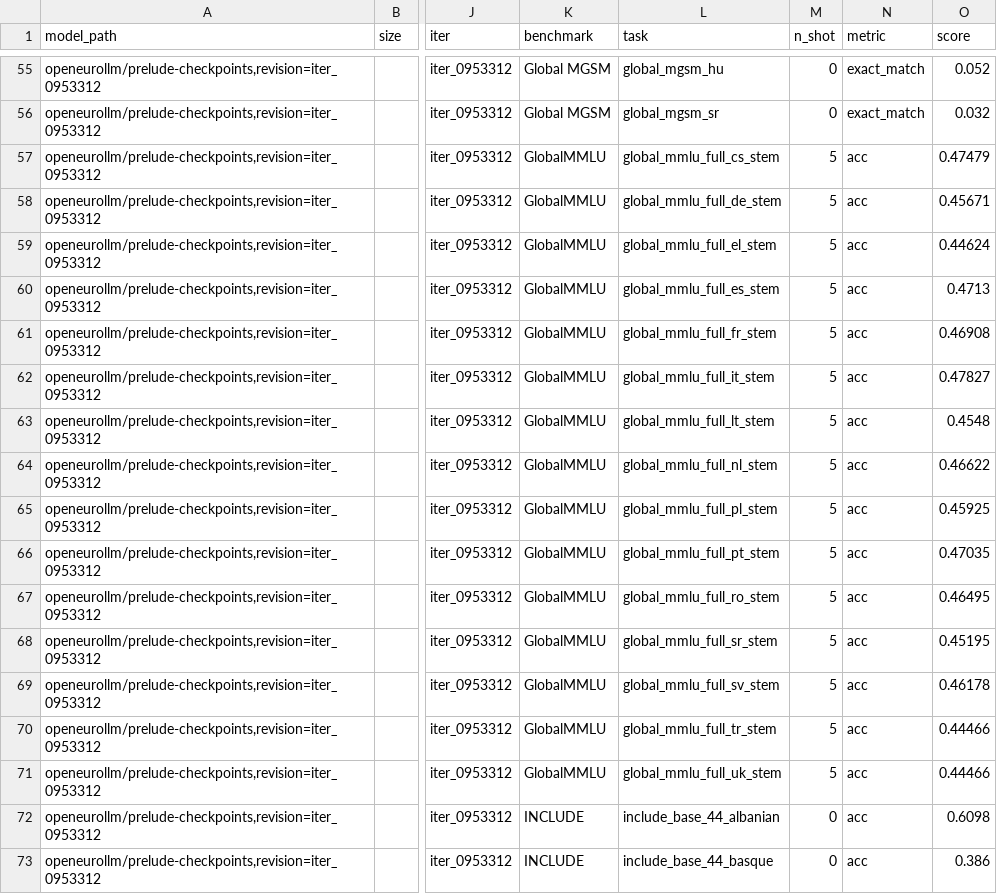
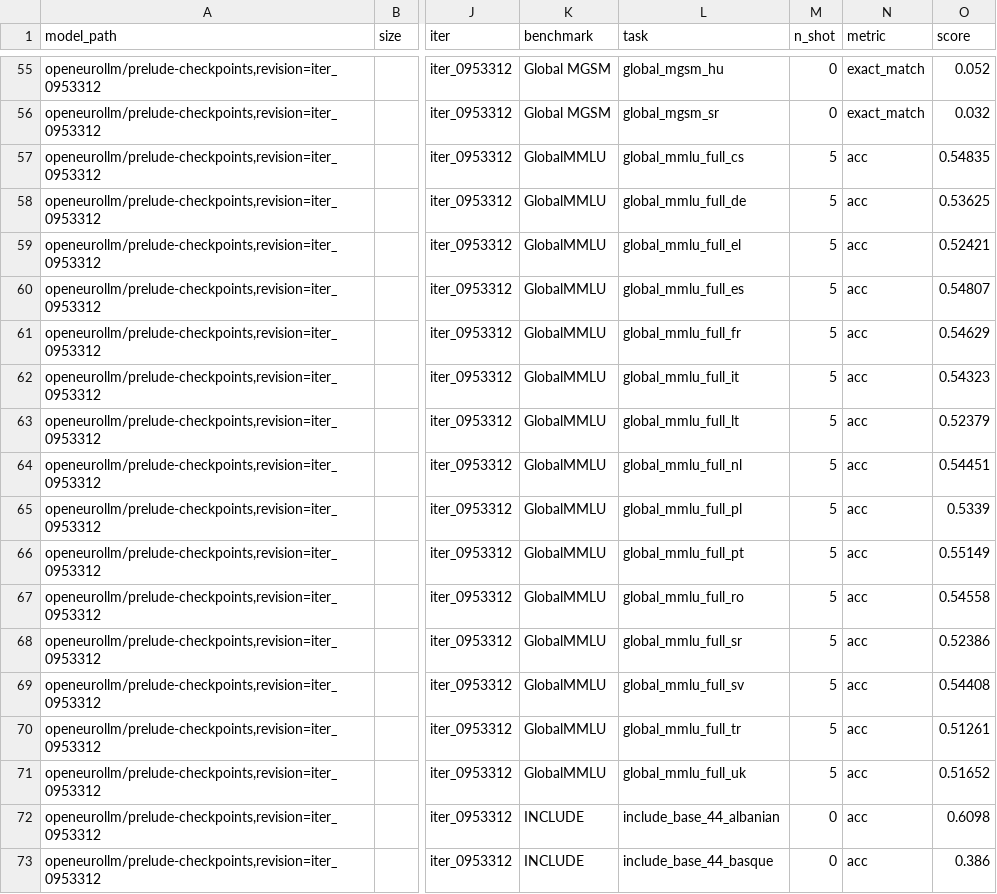
Before and after one commit to OpenEuroLLM/notebooks, a CSV file: prelude-evals-pre-post-annealing/data/prelude-8T.csv, drawn as a sheet; only a part is shown, gaps mark what is left out; the diff names each change by its address in the sheet, - before the commit and + after, or states it on an @@ line.

```diff
--- a/prelude-evals-pre-post-annealing/data/prelude-8T.csv
+++ b/prelude-evals-pre-post-annealing/data/prelude-8T.csv
-L57 (task): global_mmlu_full_cs_stem
+L57 (task): global_mmlu_full_cs
-O57 (score): 0.47479
+O57 (score): 0.54835
-L58 (task): global_mmlu_full_de_stem
+L58 (task): global_mmlu_full_de
-O58 (score): 0.45671
+O58 (score): 0.53625
-L59 (task): global_mmlu_full_el_stem
+L59 (task): global_mmlu_full_el
-O59 (score): 0.44624
+O59 (score): 0.52421
-L60 (task): global_mmlu_full_es_stem
+L60 (task): global_mmlu_full_es
-O60 (score): 0.4713
+O60 (score): 0.54807
-L61 (task): global_mmlu_full_fr_stem
+L61 (task): global_mmlu_full_fr
-O61 (score): 0.46908
+O61 (score): 0.54629
-L62 (task): global_mmlu_full_it_stem
+L62 (task): global_mmlu_full_it
-O62 (score): 0.47827
+O62 (score): 0.54323
-L63 (task): global_mmlu_full_lt_stem
+L63 (task): global_mmlu_full_lt
-O63 (score): 0.4548
+O63 (score): 0.52379
-L64 (task): global_mmlu_full_nl_stem
+L64 (task): global_mmlu_full_nl
-O64 (score): 0.46622
+O64 (score): 0.54451
-L65 (task): global_mmlu_full_pl_stem
+L65 (task): global_mmlu_full_pl
-O65 (score): 0.45925
+O65 (score): 0.5339
-L66 (task): global_mmlu_full_pt_stem
+L66 (task): global_mmlu_full_pt
-O66 (score): 0.47035
+O66 (score): 0.55149
-L67 (task): global_mmlu_full_ro_stem
+L67 (task): global_mmlu_full_ro
-O67 (score): 0.46495
+O67 (score): 0.54558
-L68 (task): global_mmlu_full_sr_stem
+L68 (task): global_mmlu_full_sr
-O68 (score): 0.45195
+O68 (score): 0.52386
-L69 (task): global_mmlu_full_sv_stem
+L69 (task): global_mmlu_full_sv
-O69 (score): 0.46178
+O69 (score): 0.54408
-L70 (task): global_mmlu_full_tr_stem
+L70 (task): global_mmlu_full_tr
-O70 (score): 0.44466
+O70 (score): 0.51261
-L71 (task): global_mmlu_full_uk_stem
+L71 (task): global_mmlu_full_uk
-O71 (score): 0.44466
+O71 (score): 0.51652
```
Also changed, not shown: prelude-evals-pre-post-annealing/data/eval_results.csv, prelude-evals-pre-post-annealing/data/eval_results_all_metrics.csv, 8 other files.
